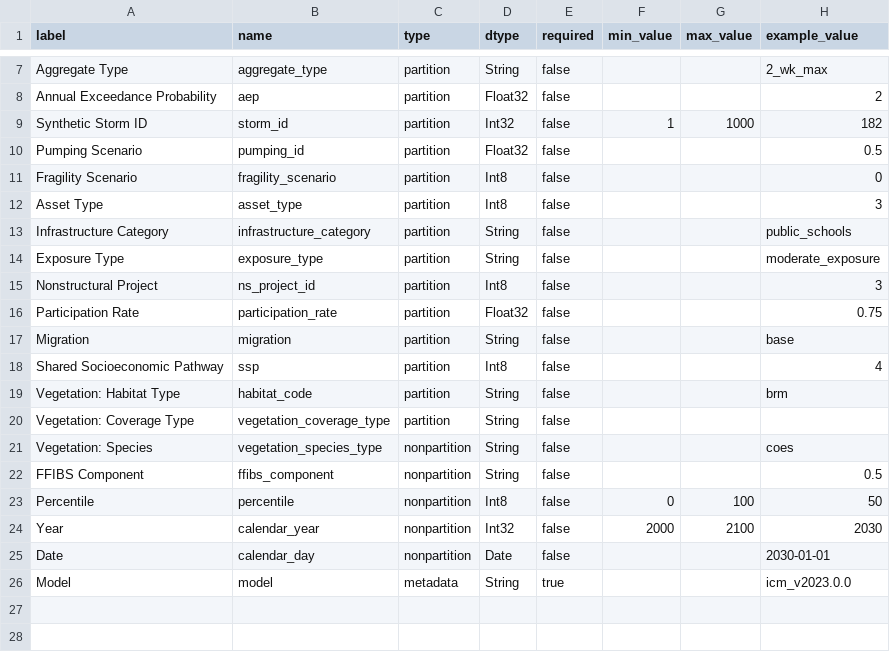
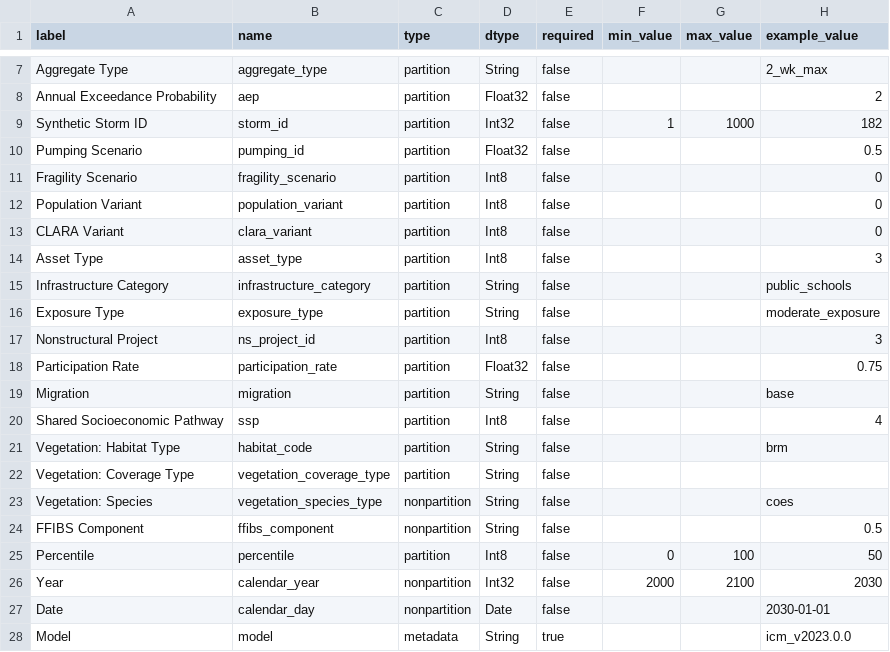
Before and after one commit to pscedu/cpra.mp.data, a CSV file: cpra/mp/data/structure/dimensions.csv, drawn as a sheet; only a part is shown, gaps mark what is left out.

```diff
--- a/cpra/mp/data/structure/dimensions.csv
+++ b/cpra/mp/data/structure/dimensions.csv
@@ -11,2 +11,4 @@ Pumping Scenario,pumping_id,partition,Float32,false,,,0.5
 Fragility Scenario,fragility_scenario,partition,Int8,false,,,0
+Population Variant,population_variant,partition,Int8,false,,,0
+CLARA Variant,clara_variant,partition,Int8,false,,,0
 Asset Type,asset_type,partition,Int8,false,,,3
@@ -22,3 +24,3 @@ Vegetation: Species,vegetation_species_type,nonpartition,String,false,,,coes
 FFIBS Component,ffibs_component,nonpartition,String,false,,,0.5
-Percentile,percentile,nonpartition,Int8,false,0,100,50
+Percentile,percentile,partition,Int8,false,0,100,50
 Year,calendar_year,nonpartition,Int32,false,2000,2100,2030
```
Also changed, not shown: cpra/mp/data/structure/dimension_values.csv, cpra/mp/data/structure/variables.csv, 1 other file.
